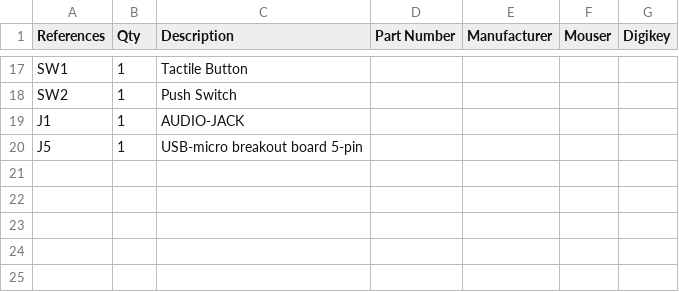
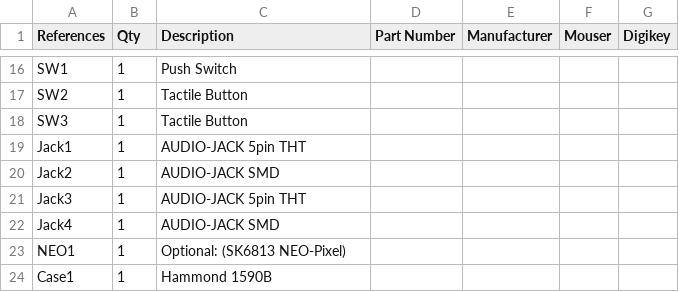
Before and after one commit to dusjagr/ESPTINY86_Stompbox, a CSV file: bom.csv, drawn as a sheet; only a part is shown, gaps mark what is left out; removed rows and columns are numbered as before the commit, all else as after; the diff covers the shown part only; the diff names each change by its address in the sheet, - before the commit and + after, or states it on an @@ line.

```diff
--- a/bom.csv
+++ b/bom.csv
-C16 (Description): Tactile Button
+C16 (Description): Push Switch
-C17 (Description): Push Switch
+C17 (Description): Tactile Button
+row 18: SW3 | 1 | Tactile Button
-A19 (References): J1
+A19 (References): Jack1
-C19 (Description): AUDIO-JACK
+C19 (Description): AUDIO-JACK 5pin THT
-row 20: J5 | 1 | USB-micro breakout board 5-pin
+row 20: Jack2 | 1 | AUDIO-JACK SMD
+row 21: Jack3 | 1 | AUDIO-JACK 5pin THT
+row 22: Jack4 | 1 | AUDIO-JACK SMD
+row 23: NEO1 | 1 | Optional: (SK6813 NEO-Pixel)
+row 24: Case1 | 1 | Hammond 1590B
```
Also changed, not shown: 5 added rows, 6 removed rows and 27 edited cells elsewhere in this file.
